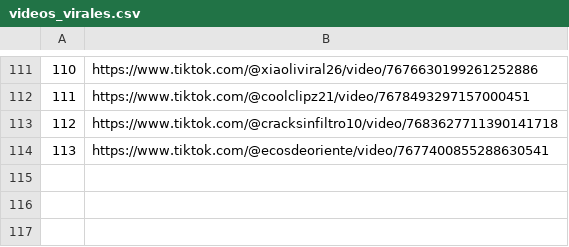
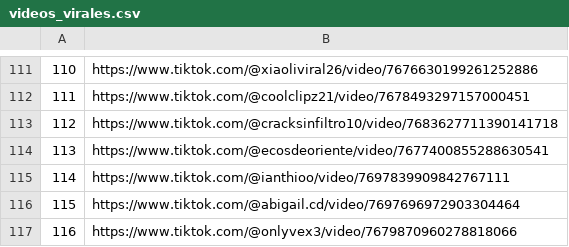
Before and after one commit to jesus18320/tiktok-viral-bot, a CSV file: videos_virales.csv, drawn as a sheet; only a part is shown, gaps mark what is left out; the diff names each change by its address in the sheet, - before the commit and + after, or states it on an @@ line.

```diff
--- a/videos_virales.csv
+++ b/videos_virales.csv
+row 115: 114 | https://www.tiktok.com/@ianthioo/video/7697839909842767111
+row 116: 115 | https://www.tiktok.com/@abigail.cd/video/7697696972903304464
+row 117: 116 | https://www.tiktok.com/@onlyvex3/video/7679870960278818066
```
